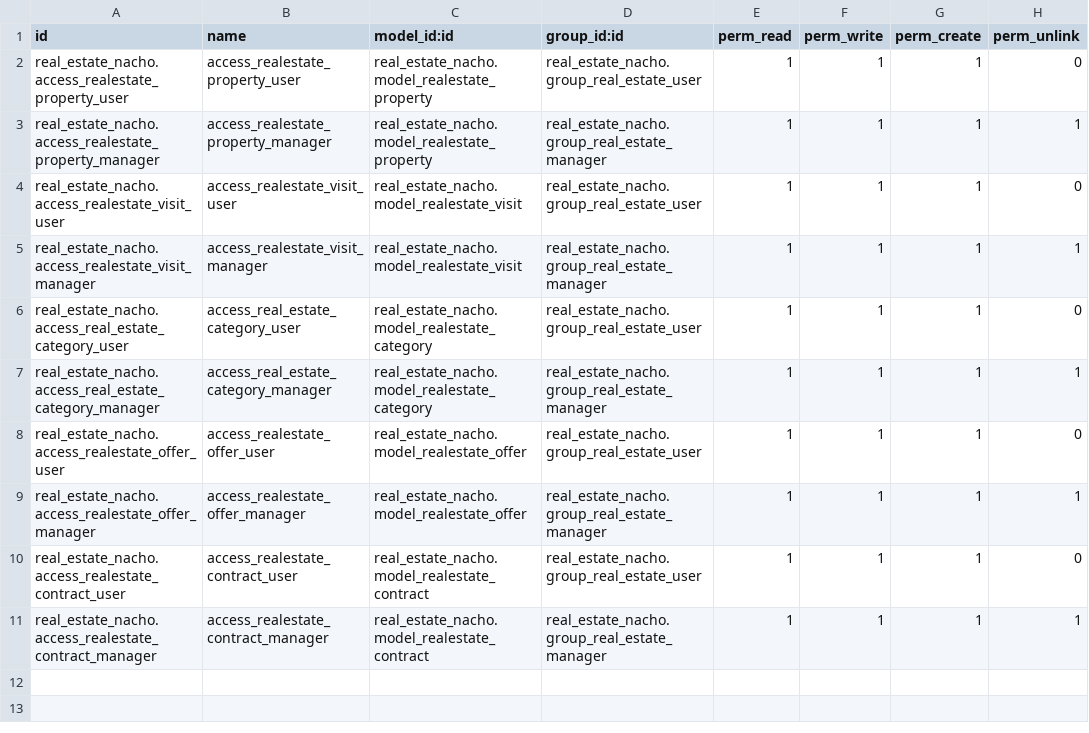
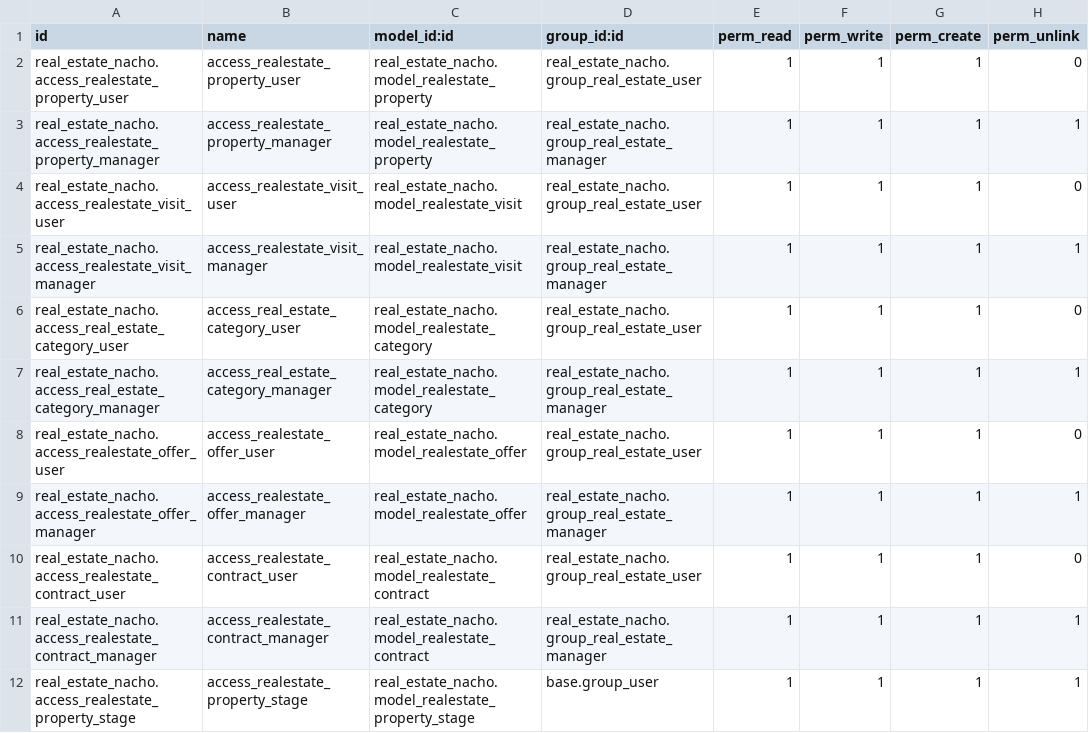
Before and after one commit to Azurestyle/cursoaeodoo2026, a CSV file: real_estate_nacho/security/ir.model.access.csv, drawn as a sheet; the diff names each change by its address in the sheet, - before the commit and + after, or states it on an @@ line.

```diff
--- a/real_estate_nacho/security/ir.model.access.csv
+++ b/real_estate_nacho/security/ir.model.access.csv
+row 12: real_estate_nacho.access_realestate_property_stage | access_realestate_property_stage | real_estate_nacho.model_realestate_property_stage | base.group_user | 1 | 1 | 1 | 1
```
Also changed, not shown: 6 other files.
